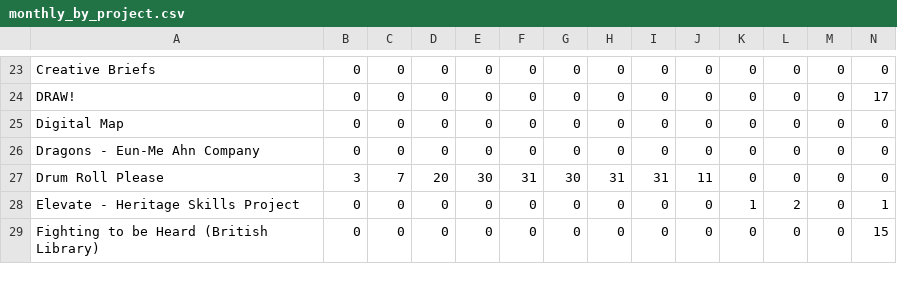
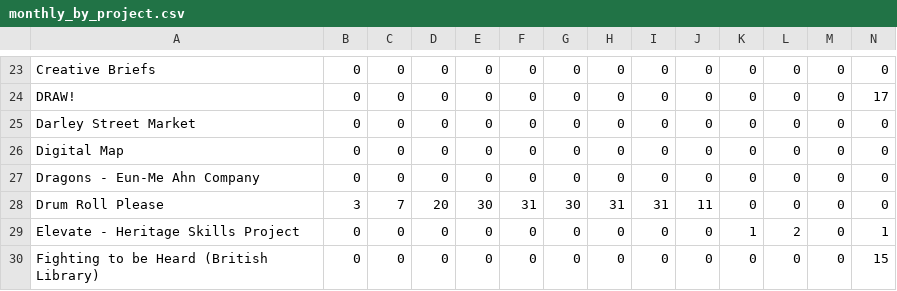
Before and after one commit to open-innovations/bradford-2025, a CSV file: src/themes/programme/_data/events/monthly_by_project.csv, drawn as a sheet; only a part is shown, gaps mark what is left out; rows hold the shown columns only; the diff names each change by its address in the sheet, - before the commit and + after, or states it on an @@ line.

Commit message:
Update programme theme page

```diff
--- a/src/themes/programme/_data/events/monthly_by_project.csv
+++ b/src/themes/programme/_data/events/monthly_by_project.csv
+row 25: Darley Street Market | 0 | 0 | 0 | 0 | 0 | 0 | 0 | 0 | 0 | 0 | 0 | 0 | 0
```
Also changed, not shown: src/themes/programme/_data/events/monthly_breakdown.csv, src/themes/programme/_data/events/total_by_month.csv, 11 other files.
